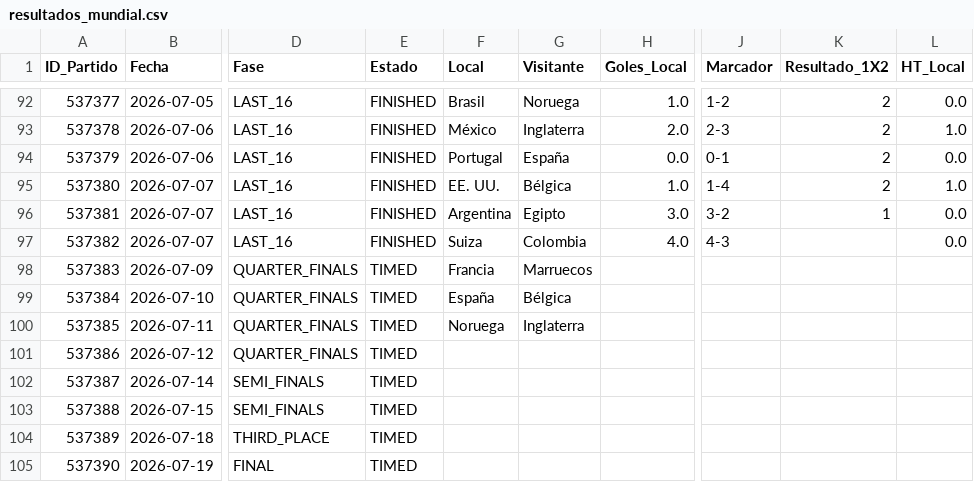
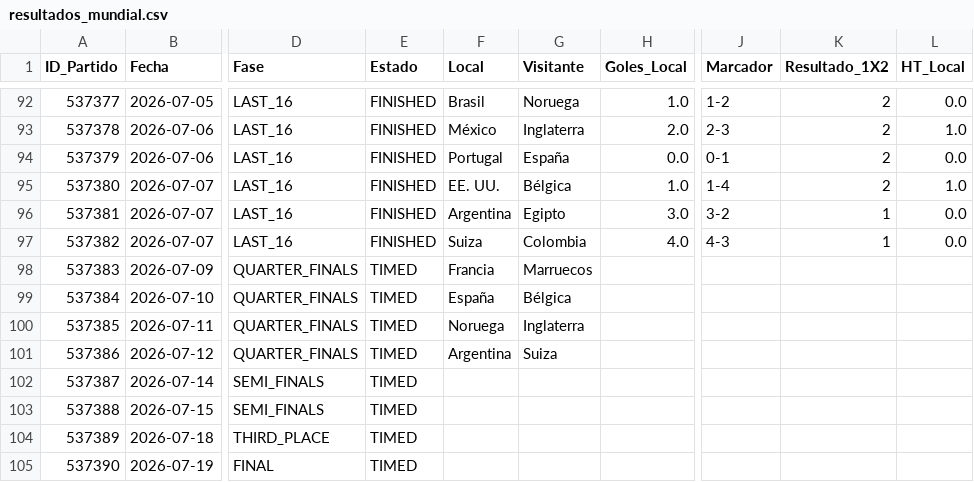
Before and after one commit to Sportpicks/Simulaciones_Mundial, a CSV file: Data/resultados_mundial.csv, drawn as a sheet; only a part is shown, gaps mark what is left out; the diff names each change by its address in the sheet, - before the commit and + after, or states it on an @@ line.

```diff
--- a/Data/resultados_mundial.csv
+++ b/Data/resultados_mundial.csv
-K97 (Resultado_1X2): (empty)
+K97 (Resultado_1X2): 1
-F101 (Local): (empty)
+F101 (Local): Argentina
-G101 (Visitante): (empty)
+G101 (Visitante): Suiza
```
Also changed, not shown: Data/partidos_mundial.csv, Predicciones/predicciones_finales.csv, 2 other files.
